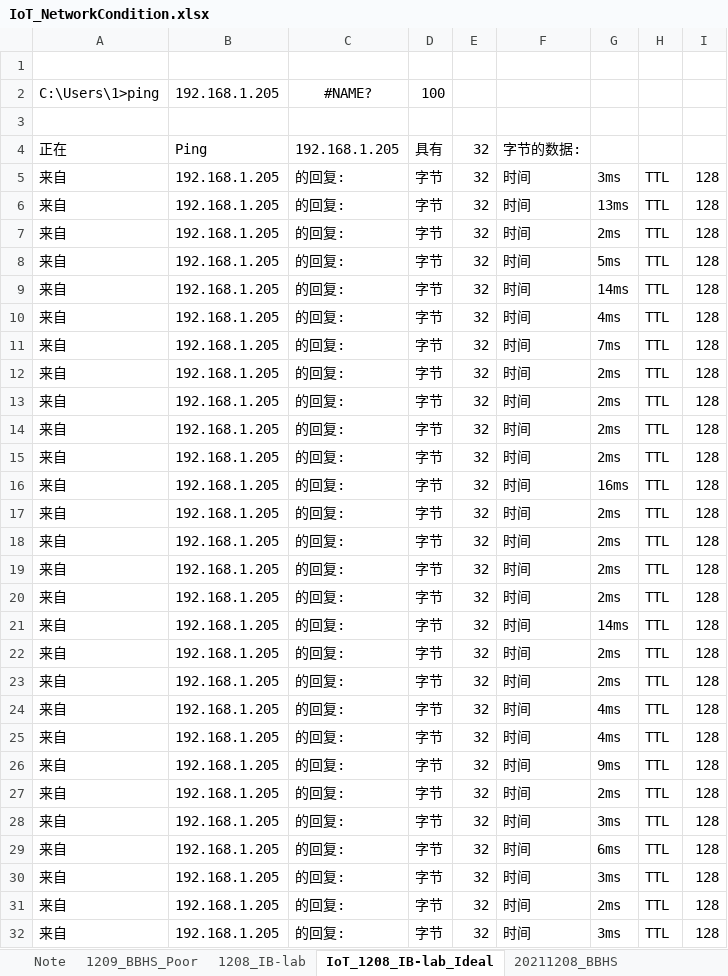
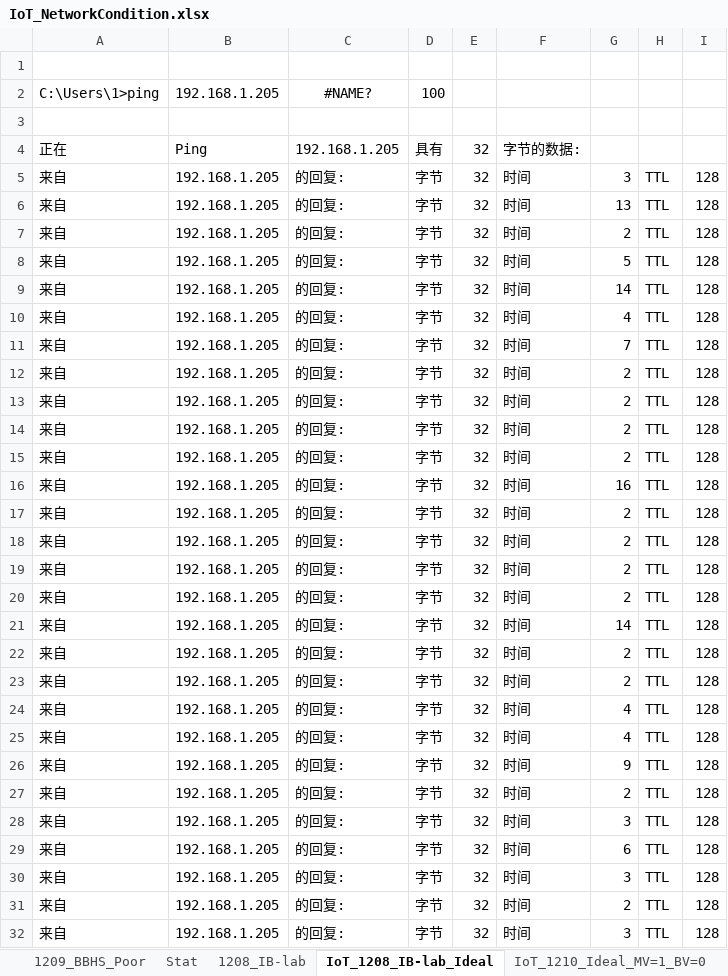
Before and after one commit to lxyandy66/ProjectCasablanca, an Excel workbook: IoT_NetworkCondition.xlsx, sheet IoT_1208_IB-lab_Ideal, drawn as a sheet; only a part is shown; values as stored, in another font and other column widths than the file's, no borders; charts and pictures not drawn; the diff covers the shown part only; the diff names each change by its address in the sheet, - before the commit and + after, or states it on an @@ line.

```diff
--- a/IoT_NetworkCondition.xlsx (sheet IoT_1208_IB-lab_Ideal)
+++ b/IoT_NetworkCondition.xlsx (sheet IoT_1208_IB-lab_Ideal)
+sheet tab: Stat
+sheet tab: IoT_1210_Ideal_MV=1_BV=0
-G5: 3ms
+G5: 3
-G6: 13ms
+G6: 13
-G7: 2ms
+G7: 2
-G8: 5ms
+G8: 5
-G9: 14ms
+G9: 14
-G10: 4ms
+G10: 4
-G11: 7ms
+G11: 7
-G12:G15: 2ms
+G12:G15: 2
-G16: 16ms
+G16: 16
-G17:G20: 2ms
+G17:G20: 2
-G21: 14ms
+G21: 14
-G22:G23: 2ms
+G22:G23: 2
-G24:G25: 4ms
+G24:G25: 4
-G26: 9ms
+G26: 9
-G27: 2ms
+G27: 2
-G28: 3ms
+G28: 3
-G29: 6ms
+G29: 6
-G30: 3ms
+G30: 3
-G31: 2ms
+G31: 2
-G32: 3ms
+G32: 3
```
Also changed, not shown: 75 edited cells elsewhere in this sheet, sheet 1209_BBHS_Poor, sheet 20211208_BBHS, sheet Note, other sheet tabs, charts or pictures, 3 other files.
